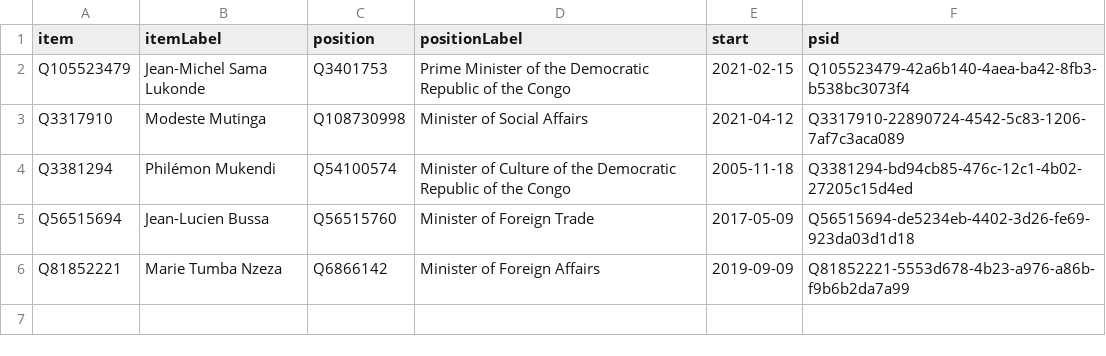
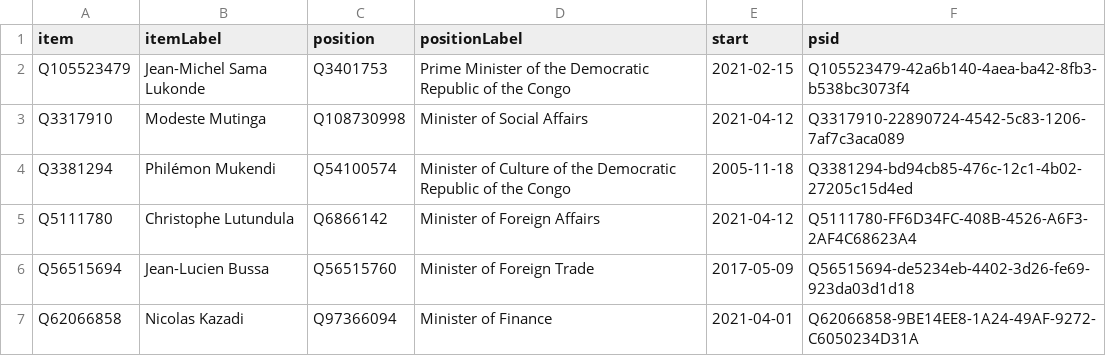
Before and after one commit to every-politician-scrapers/congo-kinshasa-ministers, a CSV file: wikidata/results/current-cabinet.csv, drawn as a sheet.

```diff
--- a/wikidata/results/current-cabinet.csv
+++ b/wikidata/results/current-cabinet.csv
@@ -4,3 +4,4 @@ Q3317910,Modeste Mutinga,Q108730998,Minister of Social Affairs,2021-04-12,Q33179
 Q3381294,Philémon Mukendi,Q54100574,Minister of Culture of the Democratic Republic of the Congo,2005-11-18,Q3381294-bd94cb85-476c-12c1-4b02-27205c15d4ed
+Q5111780,Christophe Lutundula,Q6866142,Minister of Foreign Affairs,2021-04-12,Q5111780-FF6D34FC-408B-4526-A6F3-2AF4C68623A4
 Q56515694,Jean-Lucien Bussa,Q56515760,Minister of Foreign Trade,2017-05-09,Q56515694-de5234eb-4402-3d26-fe69-923da03d1d18
-Q81852221,Marie Tumba Nzeza,Q6866142,Minister of Foreign Affairs,2019-09-09,Q81852221-5553d678-4b23-a976-a86b-f9b6b2da7a99
+Q62066858,Nicolas Kazadi,Q97366094,Minister of Finance,2021-04-01,Q62066858-9BE14EE8-1A24-49AF-9272-C6050234D31A
```
Also changed, not shown: wikidata/results/all-cabinets.csv.
